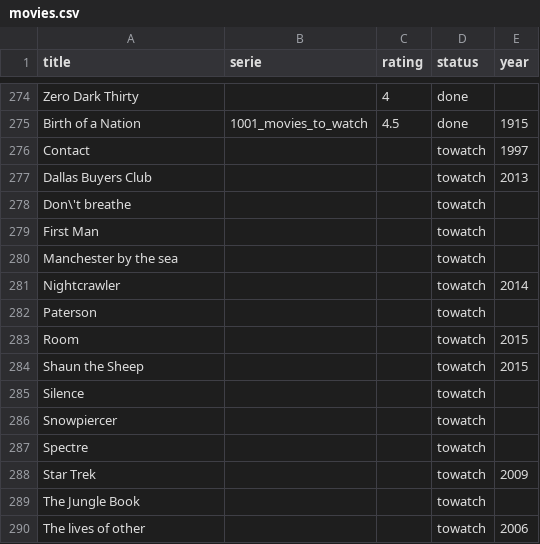
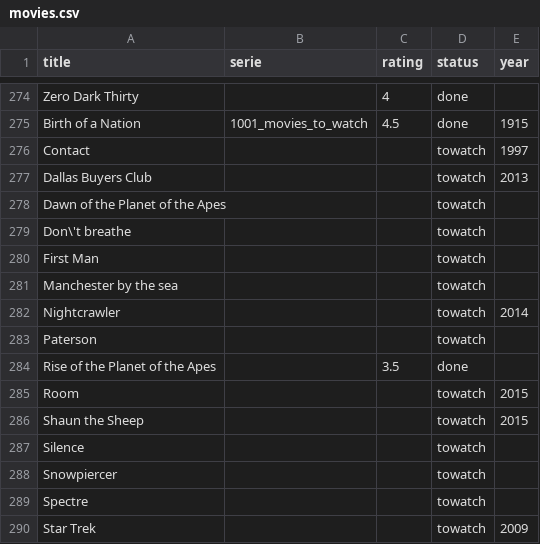
Before and after one commit to alexDarcy/blog, a CSV file: mng-data/movies.csv, drawn as a sheet; only a part is shown, gaps mark what is left out; the shorter side is filled out with more unchanged rows.

Commit message:
Douleur, movies

```diff
--- a/mng-data/movies.csv
+++ b/mng-data/movies.csv
@@ -277,2 +277,3 @@ Contact,,,towatch,1997
 Dallas Buyers Club,,,towatch,2013
+Dawn of the Planet of the Apes,,,towatch,
 Don\'t breathe,,,towatch,
@@ -282,2 +283,3 @@ Nightcrawler,,,towatch,2014
 Paterson,,,towatch,
+Rise of the Planet of the Apes,,3.5,done,
 Room,,,towatch,2015
```
Also changed, not shown: 4 other files.
